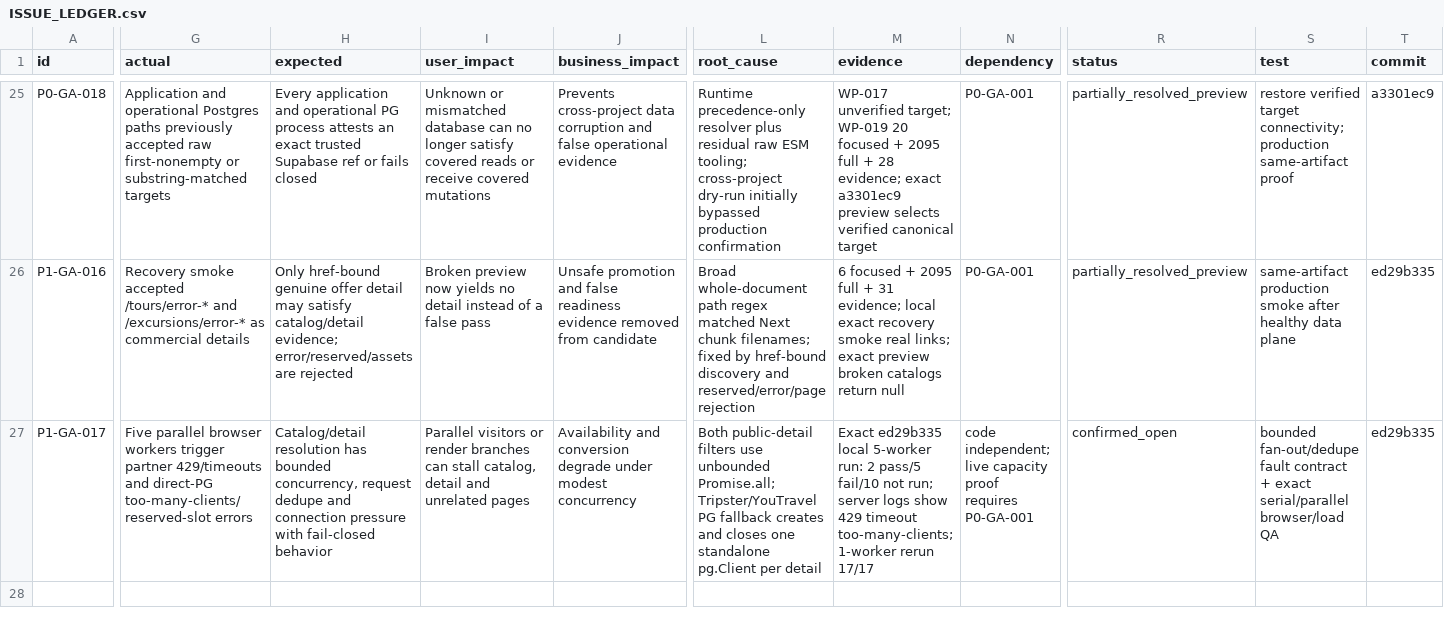
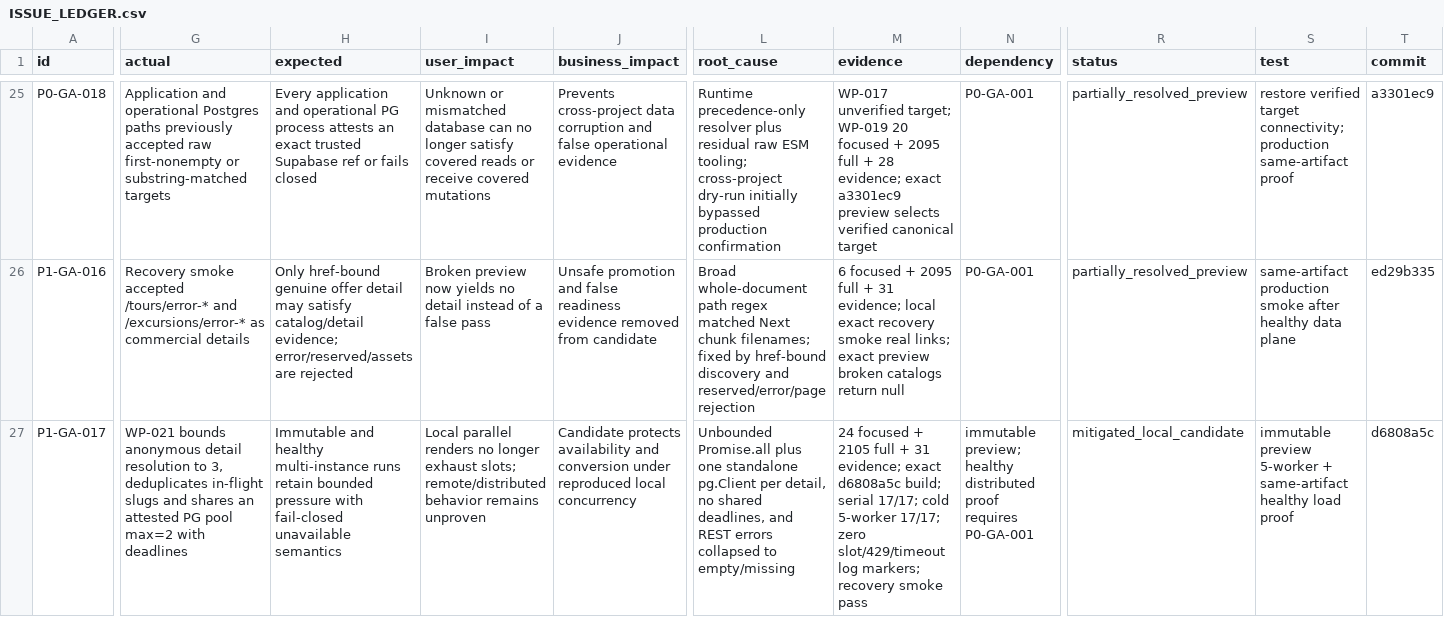
Before and after one commit to Evdokimychev/argentina-travel, a CSV file: docs/project-governance/ISSUE_LEDGER.csv, drawn as a sheet; only a part is shown, gaps mark what is left out; the diff covers the shown part only; the diff names each change by its address in the sheet, - before the commit and + after, or states it on an @@ line.

Commit message:
docs: record WP021 capacity evidence

```diff
--- a/docs/project-governance/ISSUE_LEDGER.csv
+++ b/docs/project-governance/ISSUE_LEDGER.csv
-G27 (actual): Five parallel browser workers trigger partner 429/timeouts and direct-PG too-many-clients/reserved-slot errors
+G27 (actual): WP-021 bounds anonymous detail resolution to 3, deduplicates in-flight slugs and shares an attested PG pool max=2 with deadlines
-H27 (expected): Catalog/detail resolution has bounded concurrency, request dedupe and connection pressure with fail-closed behavior
+H27 (expected): Immutable and healthy multi-instance runs retain bounded pressure with fail-closed unavailable semantics
-I27 (user_impact): Parallel visitors or render branches can stall catalog, detail and unrelated pages
+I27 (user_impact): Local parallel renders no longer exhaust slots; remote/distributed behavior remains unproven
-J27 (business_impact): Availability and conversion degrade under modest concurrency
+J27 (business_impact): Candidate protects availability and conversion under reproduced local concurrency
-L27 (root_cause): Both public-detail filters use unbounded Promise.all; Tripster/YouTravel PG fallback creates and closes one standalone pg.Client per detail
+L27 (root_cause): Unbounded Promise.all plus one standalone pg.Client per detail, no shared deadlines, and REST errors collapsed to empty/missing
-M27 (evidence): Exact ed29b335 local 5-worker run: 2 pass/5 fail/10 not run; server logs show 429 timeout too-many-clients; 1-worker rerun 17/17
+M27 (evidence): 24 focused + 2105 full + 31 evidence; exact d6808a5c build; serial 17/17; cold 5-worker 17/17; zero slot/429/timeout log markers; recovery smoke pass
-N27 (dependency): code independent; live capacity proof requires…
+N27 (dependency): immutable preview; healthy distributed proof requires…
-R27 (status): confirmed_open
+R27 (status): mitigated_local_candidate
-S27 (test): bounded fan-out/dedupe fault contract + exact serial/parallel browser/load QA
+S27 (test): immutable preview 5-worker + same-artifact healthy load proof
-T27 (commit): ed29b335
+T27 (commit): d6808a5c
```
Also changed, not shown: 2 edited cells elsewhere in this file, 5 other files.
